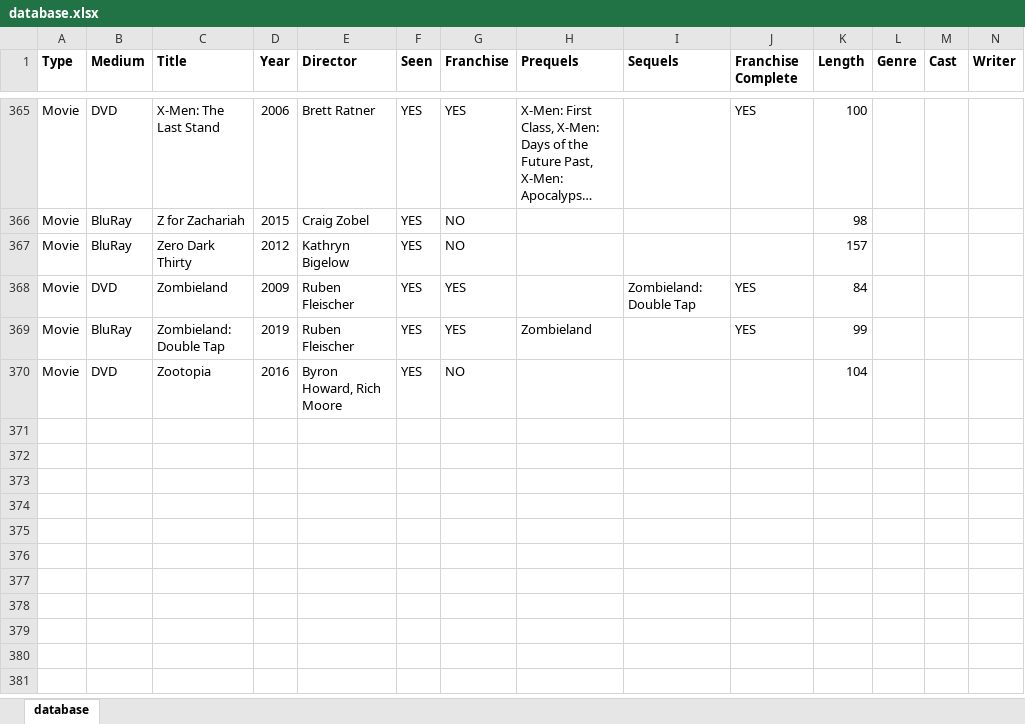
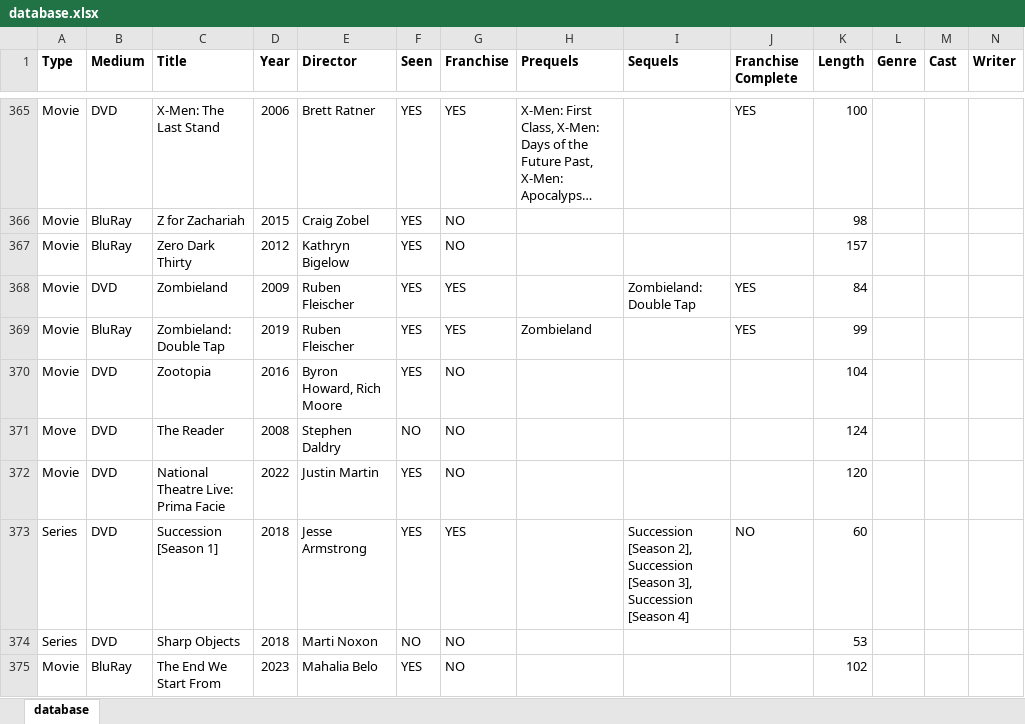
Before and after one commit to hanneysaurus/dabad, an Excel workbook: src/data/database.xlsx, sheet database, drawn as a sheet; only a part is shown, gaps mark what is left out; long unchanged cells end in …; values as stored, in another font and other column widths than the file's, no borders; rows hold the shown columns only; the diff names each change by its address in the sheet, - before the commit and + after, or states it on an @@ line.

Commit message:
update the end we start from, sharp objects, succcession

```diff
--- a/src/data/database.xlsx (sheet database)
+++ b/src/data/database.xlsx (sheet database)
+row 371: Move | DVD | The Reader | 2008 | Stephen Daldry | NO | NO |  |  |  | 124
+row 372: Movie | DVD | National Theatre Live: Prima Facie | 2022 | Justin Martin | YES | NO |  |  |  | 120
+row 373: Series | DVD | Succession [Season 1] | 2018 | Jesse Armstrong | YES | YES |  | Succession [Season 2], Succession [Season 3], Succession [Season 4] | NO | 60
+row 374: Series | DVD | Sharp Objects | 2018 | Marti Noxon | NO | NO |  |  |  | 53
+row 375: Movie | BluRay | The End We Start From | 2023 | Mahalia Belo | YES | NO |  |  |  | 102
```
Also changed, not shown: 10 other files.
